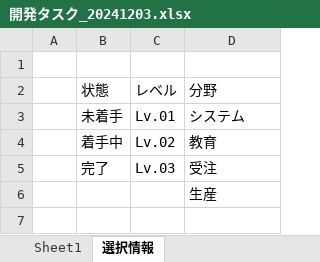
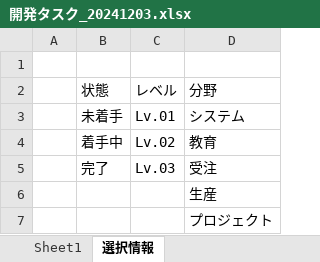
Before and after one commit to officina-hide/busiframe, an Excel workbook: document/開発タスク_20241203.xlsx, sheet 選択情報, drawn as a sheet; values as stored, in another font and other column widths than the file's, no borders; the diff names each change by its address in the sheet, - before the commit and + after, or states it on an @@ line.

```diff
--- a/document/開発タスク_20241203.xlsx (sheet 選択情報)
+++ b/document/開発タスク_20241203.xlsx (sheet 選択情報)
+row 7:  |  |  | プロジェクト
```
Also changed, not shown: sheet Sheet1, 2 other files.
